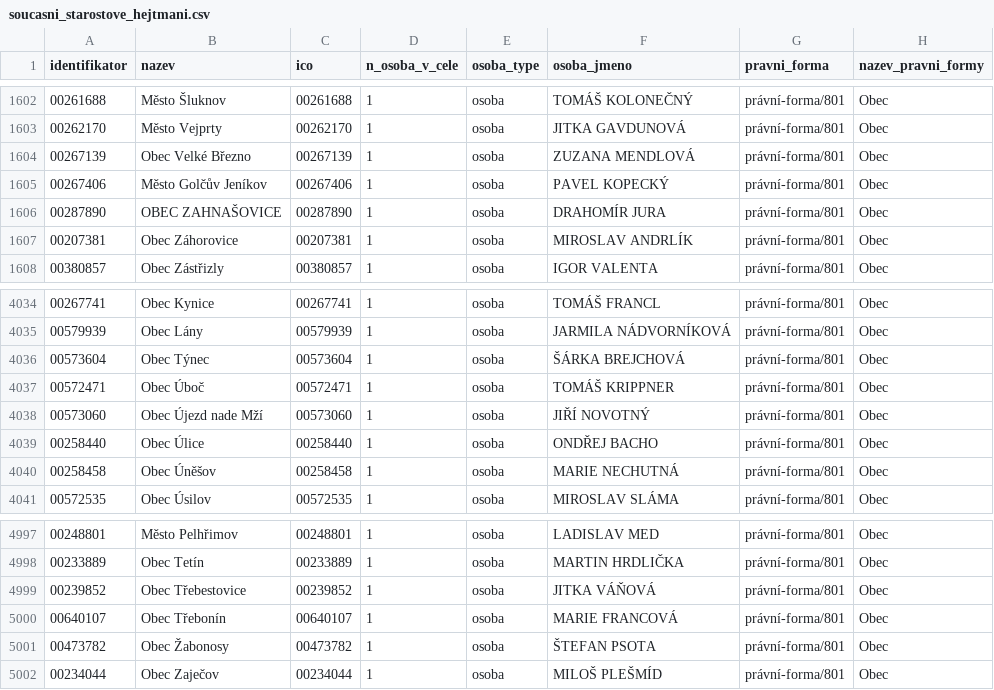
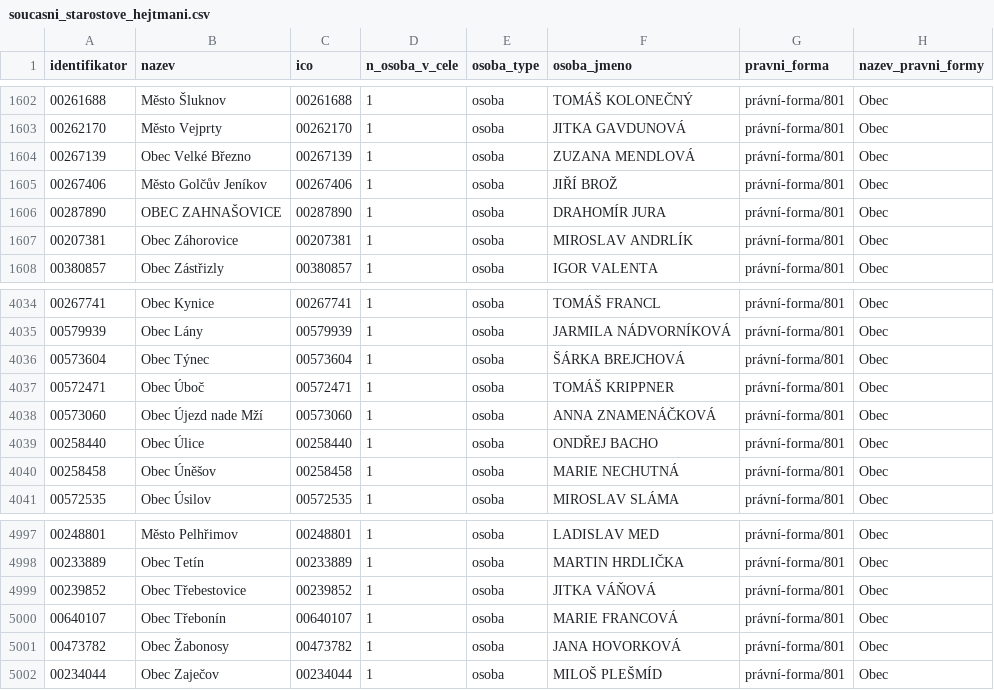
Before and after one commit to skvrnami/mayors2, a CSV file: output/soucasni_starostove_hejtmani.csv, drawn as a sheet; only a part is shown, gaps mark what is left out.

```diff
--- a/output/soucasni_starostove_hejtmani.csv
+++ b/output/soucasni_starostove_hejtmani.csv
@@ -1604,3 +1604,3 @@
 "00267139","Obec Velké Březno","00267139",1,"osoba","ZUZANA MENDLOVÁ","právní-forma/801","Obec"
-"00267406","Město Golčův Jeníkov","00267406",1,"osoba","PAVEL KOPECKÝ","právní-forma/801","Obec"
+"00267406","Město Golčův Jeníkov","00267406",1,"osoba","JIŘÍ BROŽ","právní-forma/801","Obec"
 "00287890","OBEC ZAHNAŠOVICE","00287890",1,"osoba","DRAHOMÍR JURA","právní-forma/801","Obec"
@@ -4037,3 +4037,3 @@
 "00572471","Obec Úboč","00572471",1,"osoba","TOMÁŠ KRIPPNER","právní-forma/801","Obec"
-"00573060","Obec Újezd nade Mží","00573060",1,"osoba","JIŘÍ NOVOTNÝ","právní-forma/801","Obec"
+"00573060","Obec Újezd nade Mží","00573060",1,"osoba","ANNA ZNAMENÁČKOVÁ","právní-forma/801","Obec"
 "00258440","Obec Úlice","00258440",1,"osoba","ONDŘEJ BACHO","právní-forma/801","Obec"
@@ -5000,3 +5000,3 @@
 "00640107","Obec Třebonín","00640107",1,"osoba","MARIE FRANCOVÁ","právní-forma/801","Obec"
-"00473782","Obec Žabonosy","00473782",1,"osoba","ŠTEFAN PSOTA","právní-forma/801","Obec"
+"00473782","Obec Žabonosy","00473782",1,"osoba","JANA HOVORKOVÁ","právní-forma/801","Obec"
 "00234044","Obec Zaječov","00234044",1,"osoba","MILOŠ PLEŠMÍD","právní-forma/801","Obec"
```
Also changed, not shown: 2 other files.
